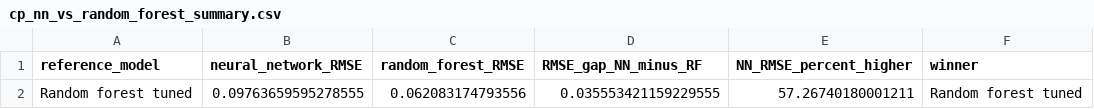
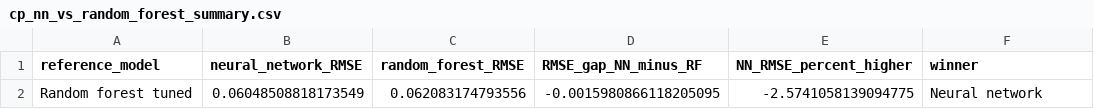
Before and after one commit to ItsKong/CFD-Machine-learning, a CSV file: reports/metrics/cp_nn_vs_random_forest_summary.csv, drawn as a sheet.

```diff
--- a/reports/metrics/cp_nn_vs_random_forest_summary.csv
+++ b/reports/metrics/cp_nn_vs_random_forest_summary.csv
@@ -1,2 +1,2 @@
 reference_model,neural_network_RMSE,random_forest_RMSE,RMSE_gap_NN_minus_RF,NN_RMSE_percent_higher,winner
-Random forest tuned,0.09763659595278555,0.062083174793556,0.035553421159229555,57.26740180001211,Random forest tuned
+Random forest tuned,0.06048508818173549,0.062083174793556,-0.0015980866118205095,-2.5741058139094775,Neural network
```
Also changed, not shown: reports/metrics/cp_baseline_vs_tuned_summary.csv, reports/metrics/cp_model_comparison_summary.csv, 14 other files.
